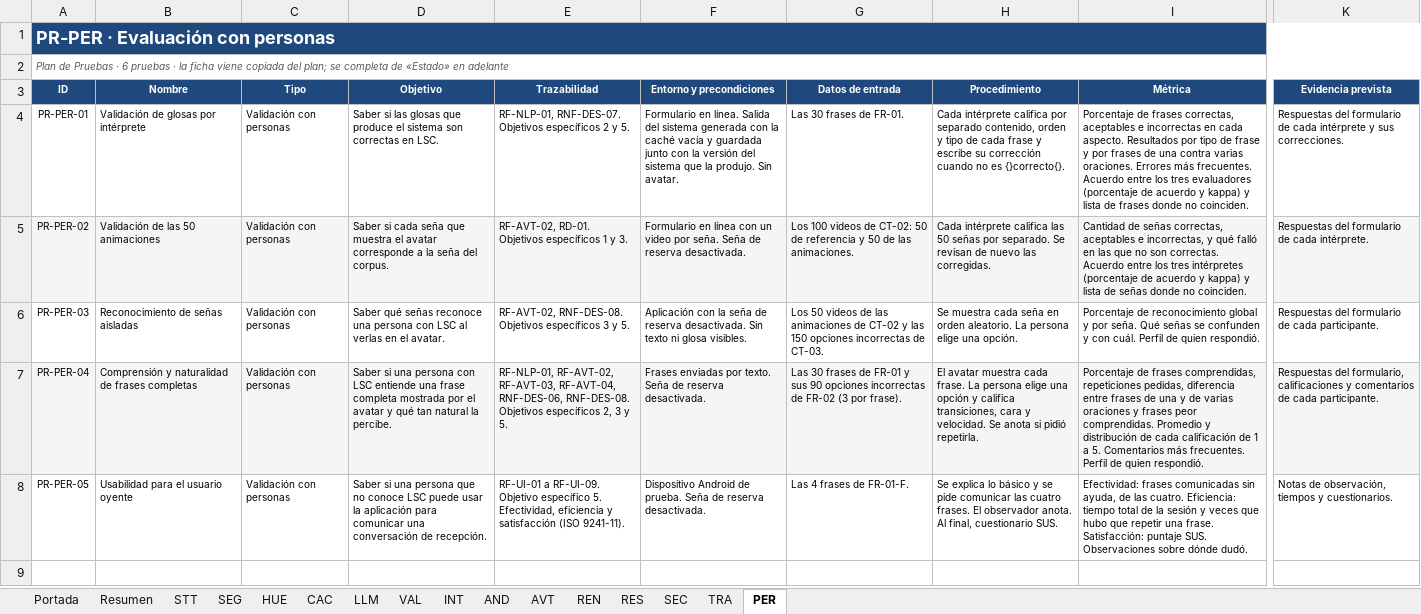
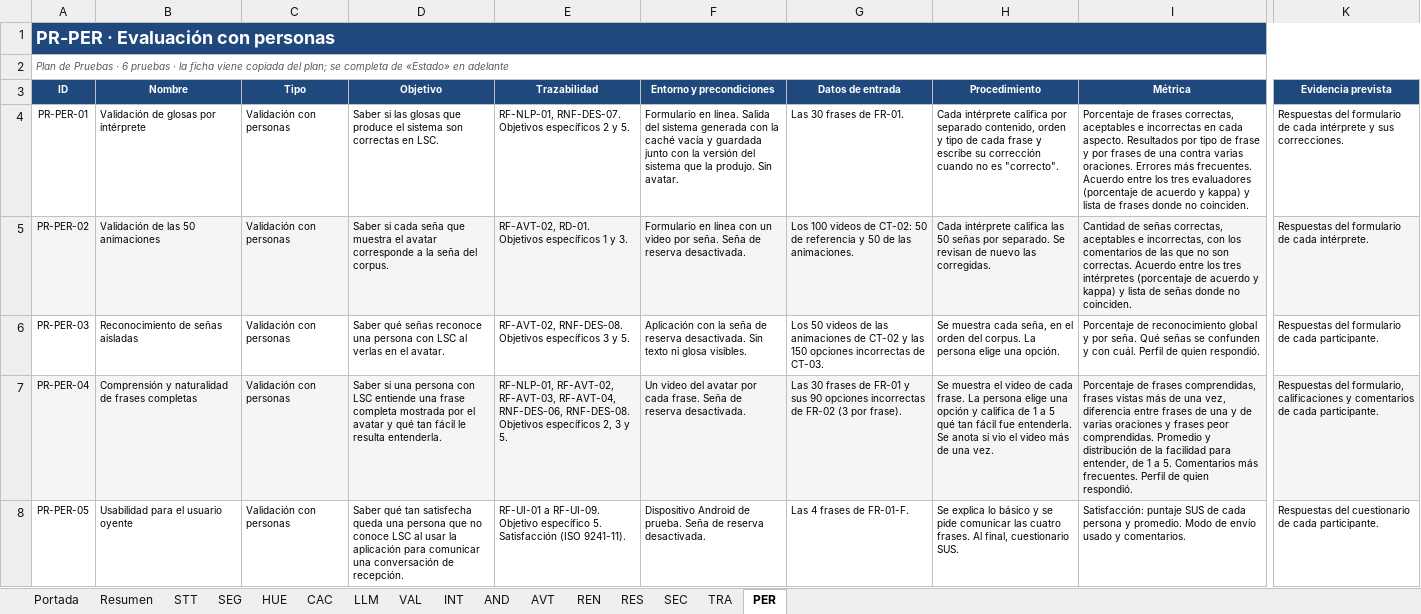
Before and after one commit to sign-ai-organization/signall-android, an Excel workbook: docs/plan-pruebas/resultados-consolidados.xlsx, sheet PER, drawn as a sheet; only a part is shown, gaps mark what is left out; values as stored, in another font and other column widths than the file's, no borders; conditional formats not drawn; the diff names each change by its address in the sheet, - before the commit and + after, or states it on an @@ line.

```diff
--- a/docs/plan-pruebas/resultados-consolidados.xlsx (sheet PER)
+++ b/docs/plan-pruebas/resultados-consolidados.xlsx (sheet PER)
-H4 (Procedimiento): …no es {}correcto{}.
+H4 (Procedimiento): …no es "correcto".
-I5 (Métrica): …e incorrectas, y qué falló en las que…
+I5 (Métrica): …e incorrectas, con los comentarios de las que…
-H6 (Procedimiento): …muestra cada seña en orden aleatorio. La persona…
+H6 (Procedimiento): …muestra cada seña, en el orden del corpus. La persona…
-D7 (Objetivo): …qué tan natural la percibe.
+D7 (Objetivo): …qué tan fácil le resulta entenderla.
-F7 (Entorno y precondiciones): Frases enviadas por texto. Seña de…
+F7 (Entorno y precondiciones): Un video del avatar por cada frase. Seña de…
-H7 (Procedimiento): El avatar muestra cada frase. La persona elige una opción y califica transiciones, cara y velocidad. Se anota si pidió repetirla.
+H7 (Procedimiento): Se muestra el video de cada frase. La persona elige una opción y califica de 1 a 5 qué tan fácil fue entenderla. Se anota si vio el video más de una vez.
-I7 (Métrica): …frases comprendidas, repeticiones pedidas, diferencia entre frases de una y de varias oraciones y frases peor comprendidas. Promedio y distribución de cada calificación de 1…
+I7 (Métrica): …frases comprendidas, frases vistas más de una vez, diferencia entre frases de una y de varias oraciones y frases peor comprendidas. Promedio y distribución de la facilidad para entender, de 1…
-D8 (Objetivo): Saber si una persona que no conoce LSC puede usar la…
+D8 (Objetivo): Saber qué tan satisfecha queda una persona que no conoce LSC al usar la…
-E8 (Trazabilidad): …específico 5. Efectividad, eficiencia y satisfacción (ISO 9241-11).
+E8 (Trazabilidad): …específico 5. Satisfacción (ISO 9241-11).
-H8 (Procedimiento): …cuatro frases. El observador anota. Al final,…
+H8 (Procedimiento): …cuatro frases. Al final,…
-I8 (Métrica): Efectividad: frases comunicadas sin ayuda, de las cuatro. Eficiencia: tiempo total de la sesión y veces que hubo que repetir una frase. Satisfacción: puntaje SUS. Observaciones sobre dónde dudó.
+I8 (Métrica): Satisfacción: puntaje SUS de cada persona y promedio. Modo de envío usado y comentarios.
-K8 (Evidencia prevista): Notas de observación, tiempos y cuestionarios.
+K8 (Evidencia prevista): Respuestas del cuestionario de cada participante.
```
Also changed, not shown: sheet REN, sheet TRA, sheet STT, sheet VAL, sheet CAC, sheet AND, 1 more sheet.
